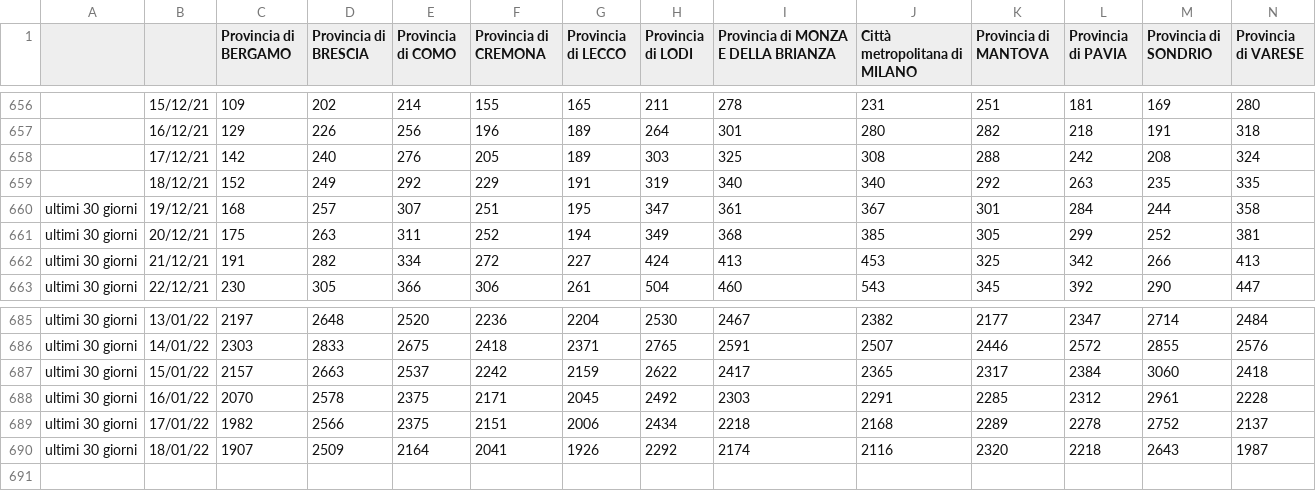
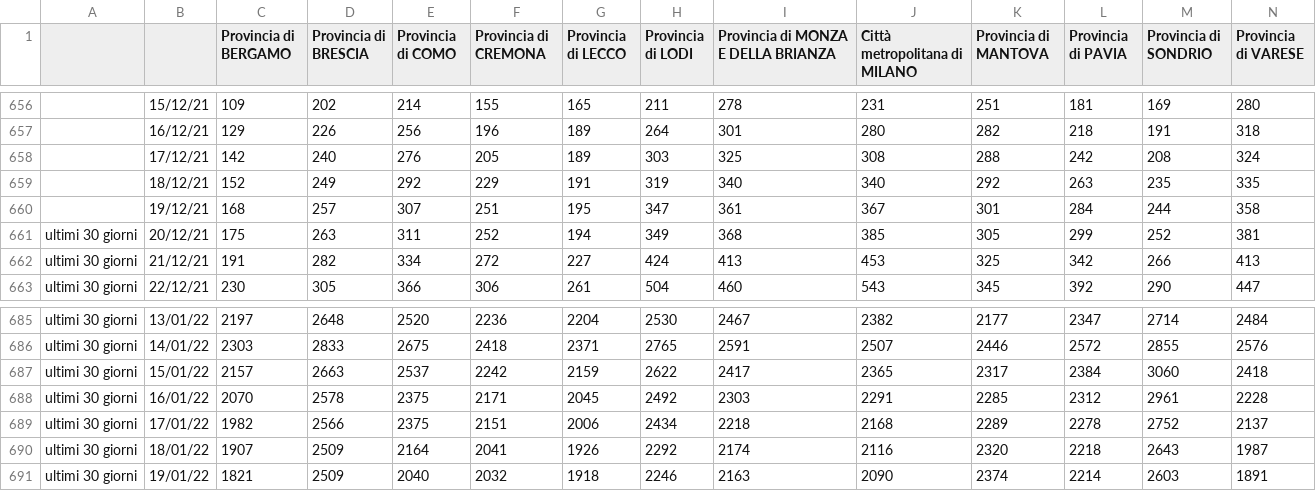
Before and after one commit to Paulsword/PilloleOttimismo, a CSV file: Province Incidenza.csv, drawn as a sheet; only a part is shown, gaps mark what is left out; rows hold the shown columns only; the diff names each change by its address in the sheet, - before the commit and + after, or states it on an @@ line.

```diff
--- a/Province Incidenza.csv
+++ b/Province Incidenza.csv
-A660: ultimi 30 giorni
+A660: (empty)
+row 691: ultimi 30 giorni | 19/01/22 | 1821 | 2509 | 2040 | 2032 | 1918 | 2246 | 2163 | 2090 | 2374 | 2214 | 2603 | 1891
```
Also changed, not shown: Andamento Positivi.csv, Andamento TI e ricoveri.csv, 31 other files.
